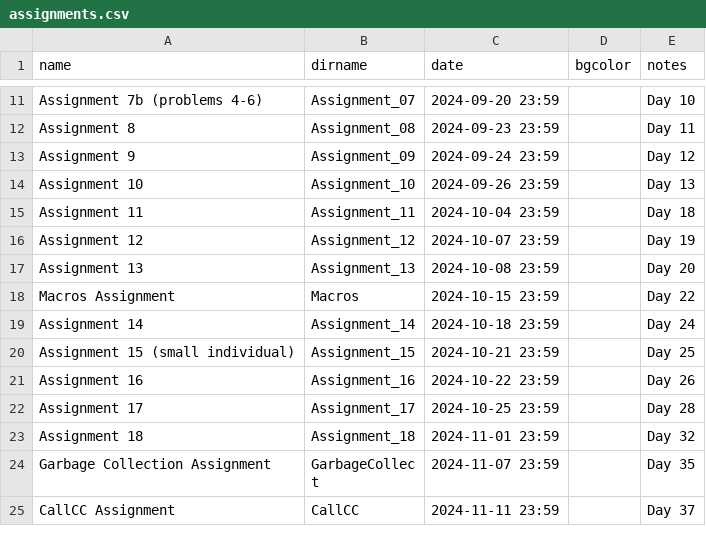
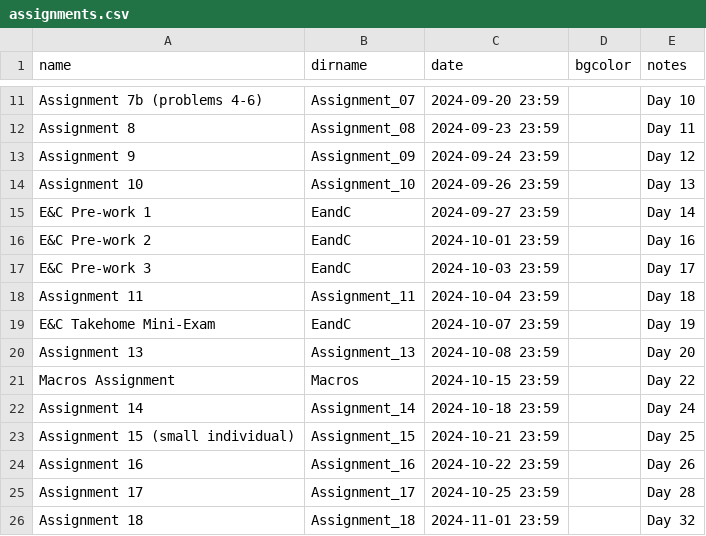
Before and after one commit to RHIT-CSSE/csse304, a CSV file: _data/assignments.csv, drawn as a sheet; only a part is shown, gaps mark what is left out; the shorter side is filled out with more unchanged rows.

Commit message:
new e&c assignment stuff

```diff
--- a/_data/assignments.csv
+++ b/_data/assignments.csv
@@ -14,4 +14,7 @@ Assignment 9,Assignment_09,2024-09-24 23:59,,Day 12
 Assignment 10,Assignment_10,2024-09-26 23:59,,Day 13
+E&C Pre-work 1,EandC,2024-09-27 23:59,,Day 14
+E&C Pre-work 2,EandC,2024-10-01 23:59,,Day 16
+E&C Pre-work 3,EandC,2024-10-03 23:59,,Day 17
 Assignment 11,Assignment_11,2024-10-04 23:59,,Day 18
-Assignment 12,Assignment_12,2024-10-07 23:59,,Day 19
+E&C Takehome Mini-Exam,EandC,2024-10-07 23:59,,Day 19
 Assignment 13,Assignment_13,2024-10-08 23:59,,Day 20
```
Also changed, not shown: 1 other file.
